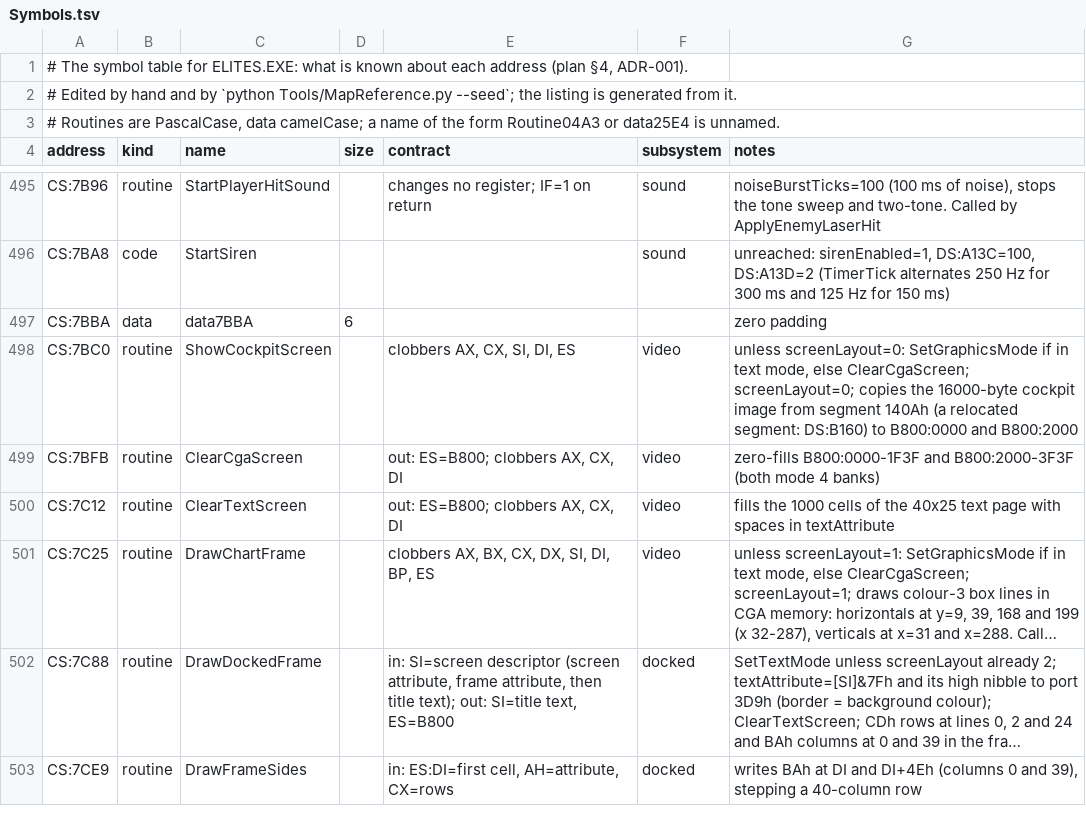
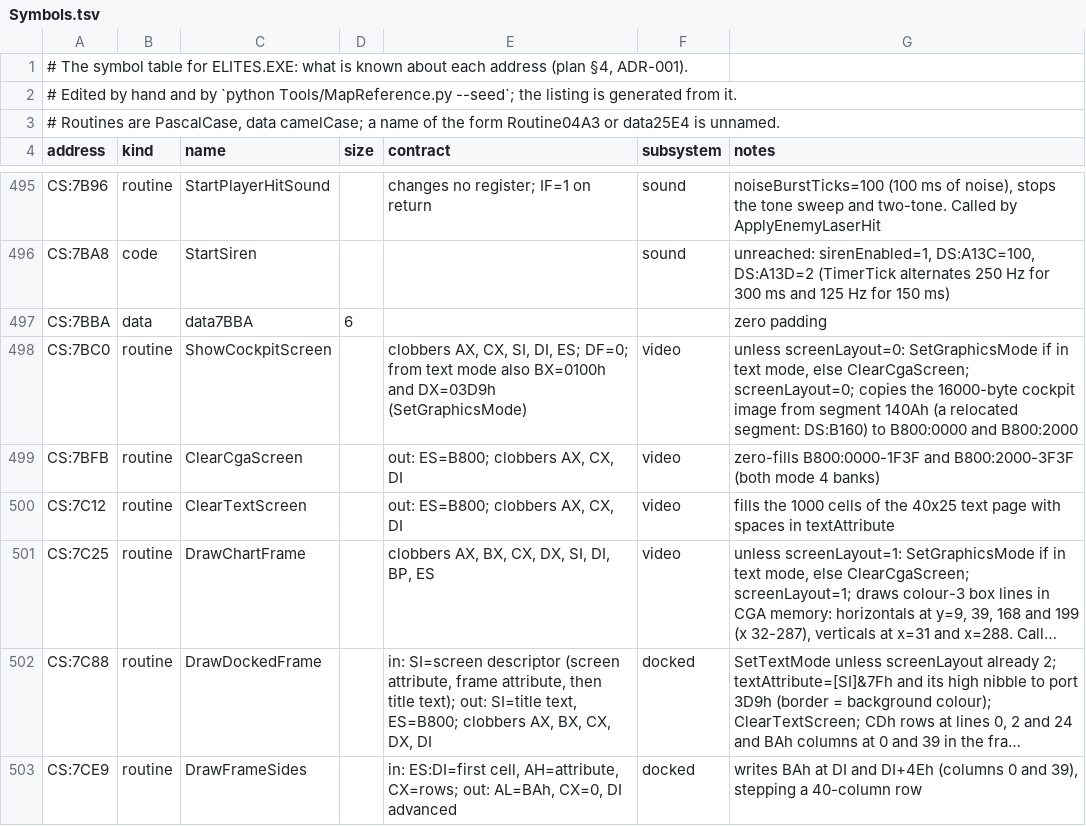
Before and after one commit to Zwaliebaba/Outpost.Elite, a TSV file: Design/Symbols.tsv, drawn as a sheet; only a part is shown, gaps mark what is left out; long unchanged cells end in …; the diff covers the shown part only; the diff names each change by its address in the sheet, - before the commit and + after, or states it on an @@ line.

```diff
--- a/Design/Symbols.tsv
+++ b/Design/Symbols.tsv
-E498 (contract): …SI, DI, ES
+E498 (contract): …SI, DI, ES; DF=0; from text mode also BX=0100h and DX=03D9h (SetGraphicsMode)
-E502 (contract): …SI=title text, ES=B800
+E502 (contract): …SI=title text, ES=B800; clobbers AX, BX, CX, DX, DI
-E503 (contract): …cell, AH=attribute, CX=rows
+E503 (contract): …cell, AH=attribute, CX=rows; out: AL=BAh, CX=0, DI advanced
```
Also changed, not shown: 55 edited cells elsewhere in this file.
